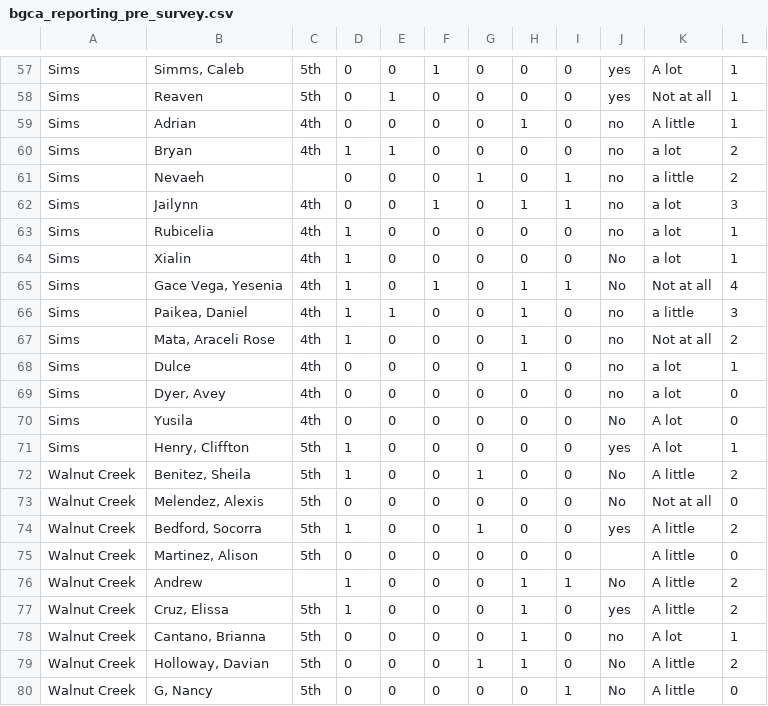
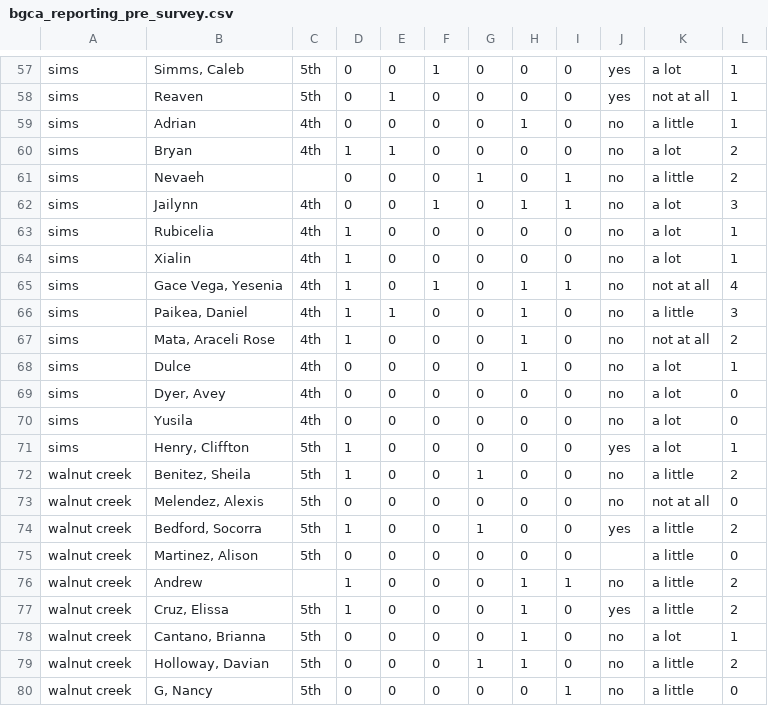
Before and after one commit to novacourtois/bgca_reporting, a CSV file: bgca_reporting_pre_survey.csv, drawn as a sheet; only a part is shown, gaps mark what is left out; the diff covers the shown part only; the diff names each change by its address in the sheet, - before the commit and + after, or states it on an @@ line.

```diff
--- a/bgca_reporting_pre_survey.csv
+++ b/bgca_reporting_pre_survey.csv
-A57:A71: Sims
+A57:A71: sims
-K57: A lot
+K57: a lot
-K58: Not at all
+K58: not at all
-K59: A little
+K59: a little
-J64:J65: No
+J64:J65: no
-K65: Not at all
+K65: not at all
-K67: Not at all
+K67: not at all
-J70: No
+J70: no
-K70:K71: A lot
+K70:K71: a lot
-A72:A80: Walnut Creek
+A72:A80: walnut creek
-J72:J73: No
+J72:J73: no
-K72: A little
+K72: a little
-K73: Not at all
+K73: not at all
-K74:K77: A little
+K74:K77: a little
-J76: No
+J76: no
-K78: A lot
+K78: a lot
-J79:J80: No
+J79:J80: no
-K79:K80: A little
+K79:K80: a little
```
Also changed, not shown: 119 edited cells elsewhere in this file.
